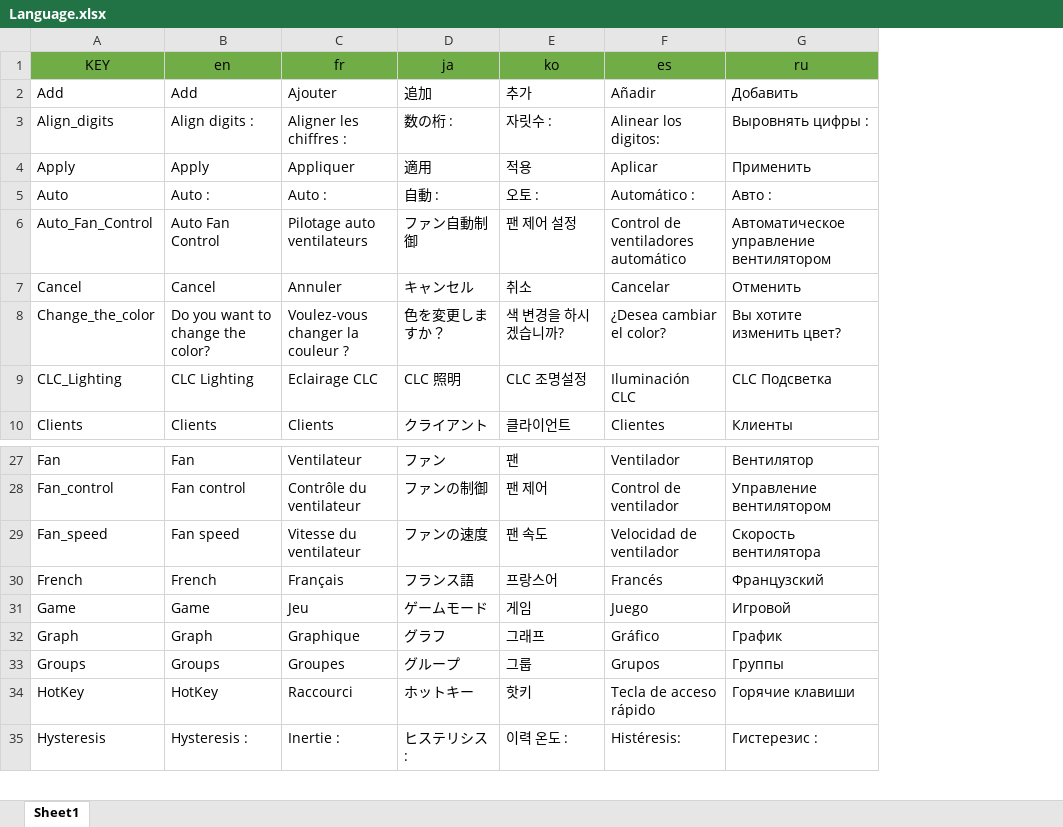
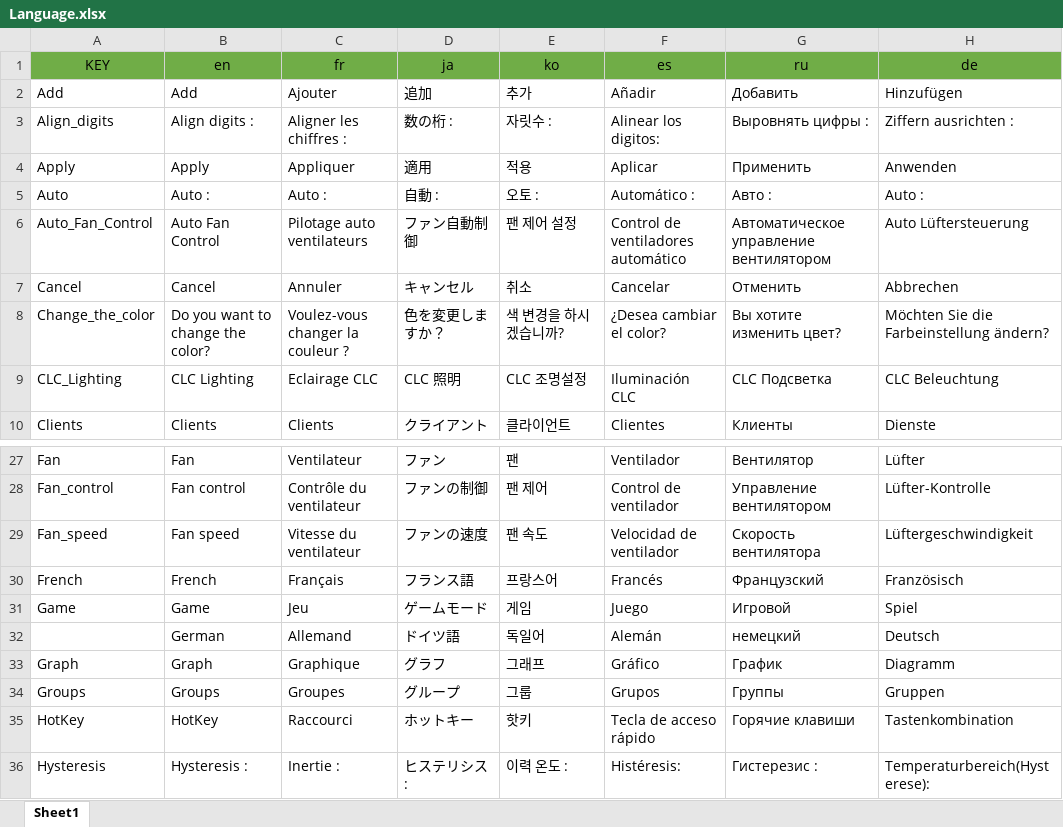
Before and after one commit to lich426/FanCtrl, an Excel workbook: Language.xlsx, sheet Sheet1, drawn as a sheet; only a part is shown, gaps mark what is left out; values as stored, in another font and other column widths than the file's, no borders; the diff names each change by its address in the sheet, - before the commit and + after, or states it on an @@ line.

```diff
--- a/Language.xlsx (sheet Sheet1)
+++ b/Language.xlsx (sheet Sheet1)
+column H, rows 1-10: de | Hinzufügen | Ziffern ausrichten : | Anwenden | Auto : | Auto Lüftersteuerung | Abbrechen | Möchten Sie die Farbeinstellung ändern? | CLC Beleuchtung | Dienste; rows 27-31: Lüfter | Lüfter-Kontrolle | Lüftergeschwindigkeit | Französisch | Spiel; rows 33-36: Diagramm | Gruppen | Tastenkombination | Temperaturbereich(Hysterese):
+row 32:  | German | Allemand | ドイツ語 | 독일어 | Alemán | немецкий | Deutsch
```
Also changed, not shown: 15 other files.
